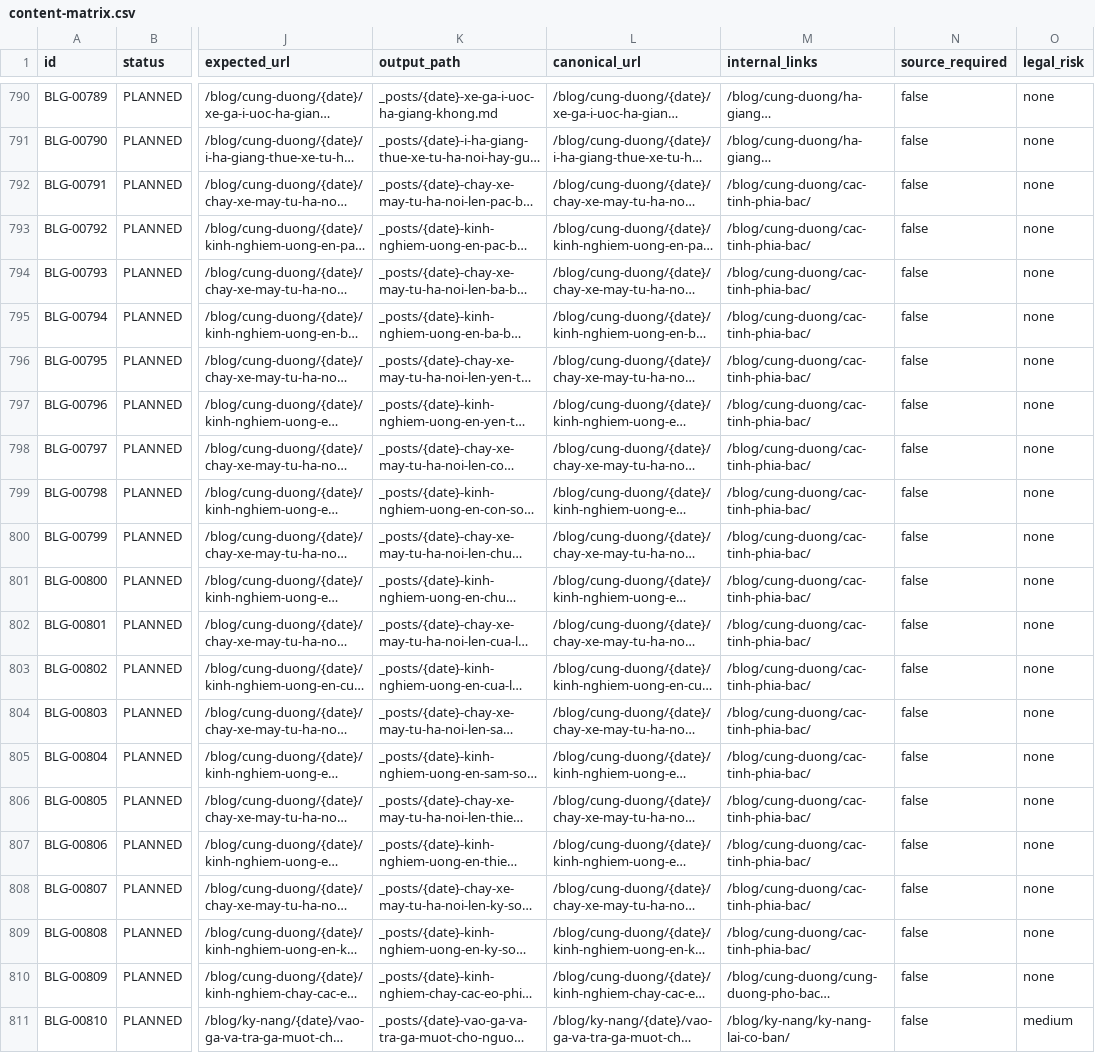
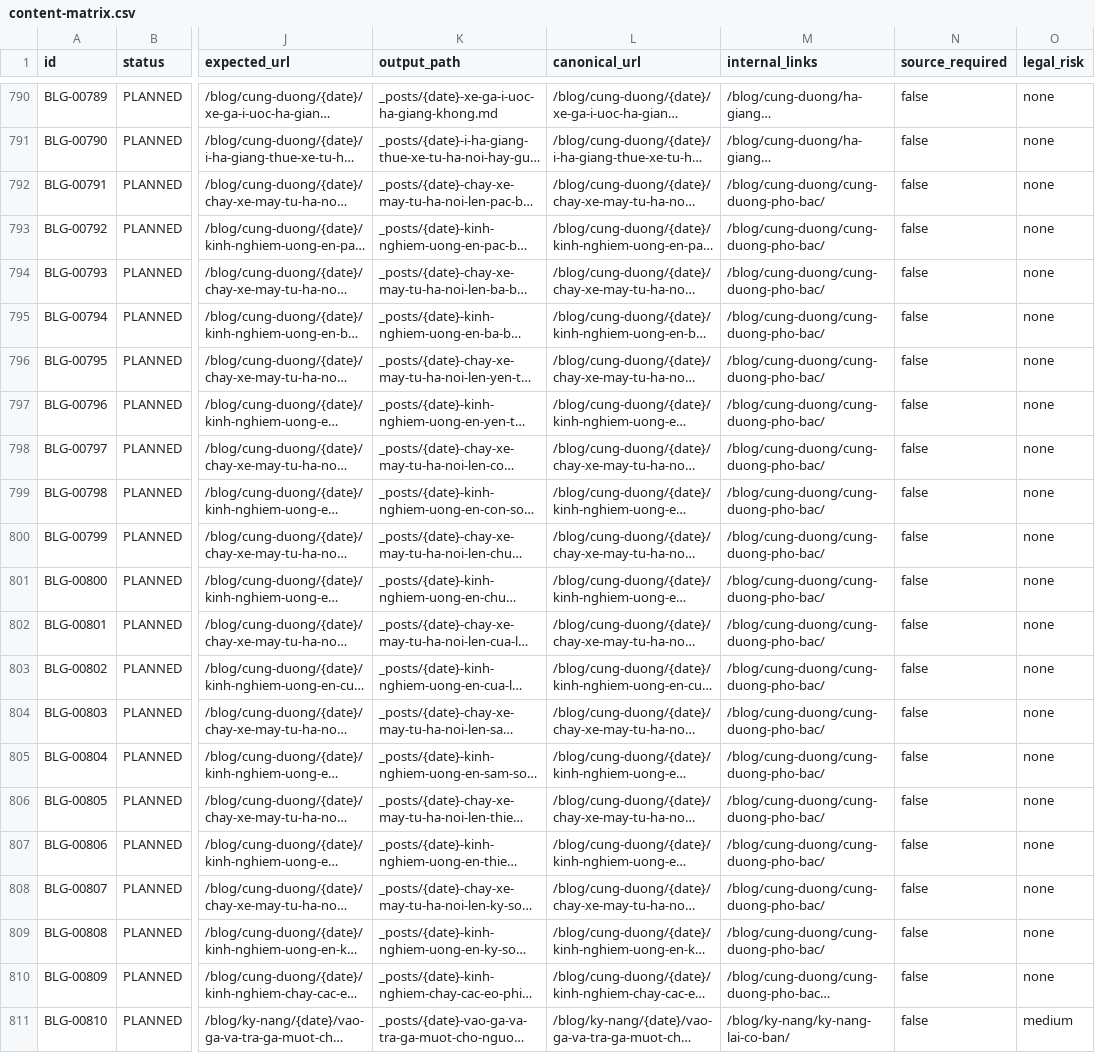
Before and after one commit to thuexemayhanoi/blog, a CSV file: data/content-matrix.csv, drawn as a sheet; only a part is shown, gaps mark what is left out; long unchanged cells end in …; the diff covers the shown part only; the diff names each change by its address in the sheet, - before the commit and + after, or states it on an @@ line.

Commit message:
link-repair: canonicalize 43 missing-/blog hrefs in 11 published factory articles; sync PUBLISHED matrix internal_links + QA content_sha256 evidence; fix seed hub slug (cac-tinh-phia-bac -> cung-duong-pho-bac); generate 11 missing taxonomy hub pages via new generate-topic-hubs.py (idempotent); exclude AGENTS.md from public build; add regression tests R8-R11

```diff
--- a/data/content-matrix.csv
+++ b/data/content-matrix.csv
-M792:M809 (internal_links): /blog/cung-duong/cac-tinh-phia-bac/
+M792:M809 (internal_links): /blog/cung-duong/cung-duong-pho-bac/
```
Also changed, not shown: 12 edited cells elsewhere in this file, 38 other files.
